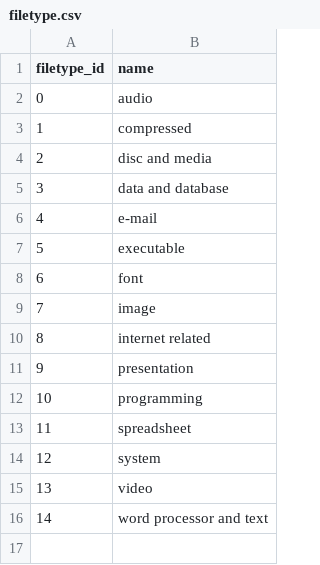
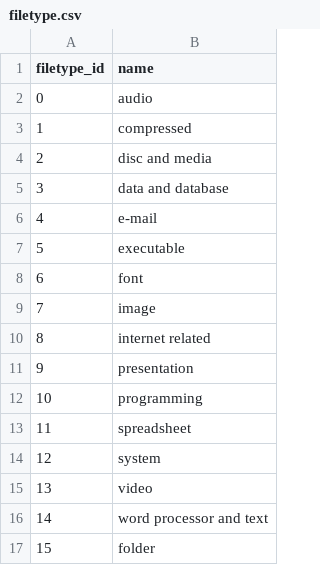
Before and after one commit to Tayu0404/file-sync-system-server, a CSV file: db/filetype.csv, drawn as a sheet; the diff names each change by its address in the sheet, - before the commit and + after, or states it on an @@ line.

```diff
--- a/db/filetype.csv
+++ b/db/filetype.csv
+row 17: 15 | folder
```
Also changed, not shown: 4 other files.
